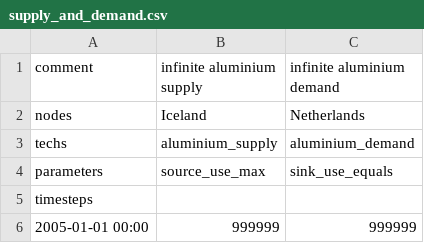
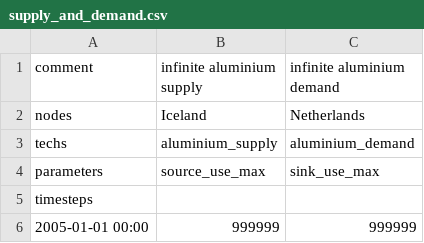
Before and after one commit to B-Kaya/Calliope-transport, a CSV file: simple_model/data_tables/supply_and_demand.csv, drawn as a sheet; only a part is shown.

```diff
--- a/simple_model/data_tables/supply_and_demand.csv
+++ b/simple_model/data_tables/supply_and_demand.csv
@@ -3,3 +3,3 @@ nodes,Iceland,Netherlands
 techs,aluminium_supply,aluminium_demand
-parameters,source_use_max,sink_use_equals
+parameters,source_use_max,sink_use_max
 timesteps,,
```
Also changed, not shown: 6 other files.
